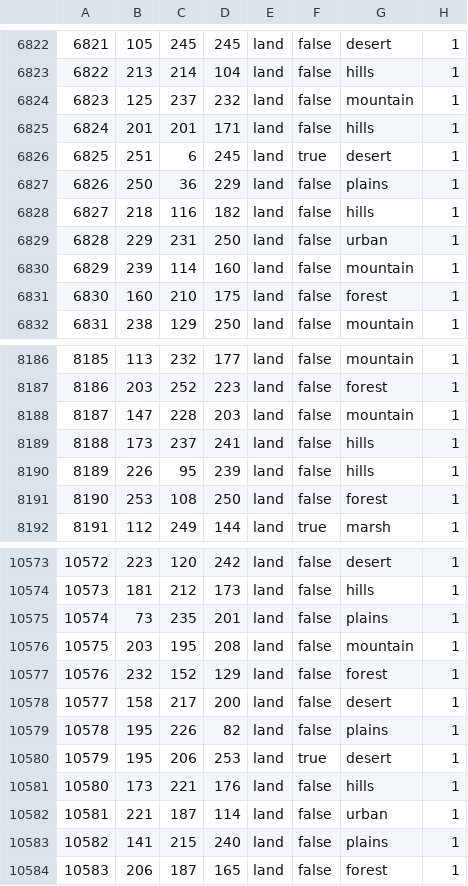
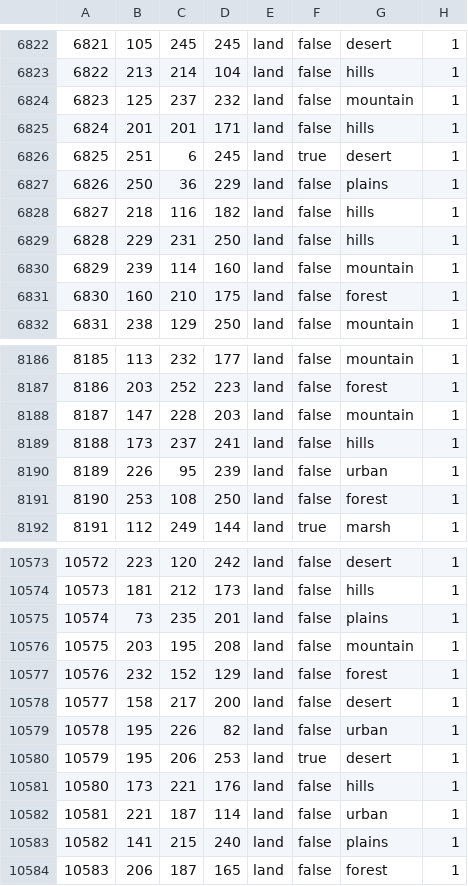
Before and after one commit to Across-the-Caucasus-Mountains-Team/ATCM, a CSV file: map/definition.csv, drawn as a sheet; only a part is shown, gaps mark what is left out.

```diff
--- a/map/definition.csv
+++ b/map/definition.csv
@@ -6828,3 +6828,3 @@
 6827;218;116;182;land;false;hills;1
-6828;229;231;250;land;false;urban;1
+6828;229;231;250;land;false;hills;1
 6829;239;114;160;land;false;mountain;1
@@ -8189,3 +8189,3 @@
 8188;173;237;241;land;false;hills;1
-8189;226;95;239;land;false;hills;1
+8189;226;95;239;land;false;urban;1
 8190;253;108;250;land;false;forest;1
@@ -10578,3 +10578,3 @@
 10577;158;217;200;land;false;desert;1
-10578;195;226;82;land;false;plains;1
+10578;195;226;82;land;false;urban;1
 10579;195;206;253;land;true;desert;1
```
Also changed, not shown: 47 other files.
